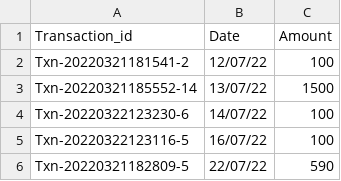
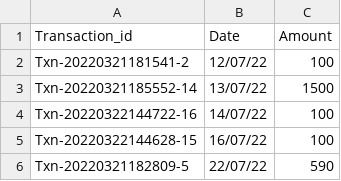
Before and after one commit to amanparkplus/csv_test, a CSV file: testcsv.csv, drawn as a sheet.

Commit message:
Update testcsv.csv

```diff
--- a/testcsv.csv
+++ b/testcsv.csv
@@ -3,4 +3,4 @@ Txn-20220321181541-2,12/07/22,100
 Txn-20220321185552-14,13/07/22,1500
-Txn-20220322123230-6,14/07/22,100
-Txn-20220322123116-5,16/07/22,100
+Txn-20220322144722-16,14/07/22,100
+Txn-20220322144628-15,16/07/22,100
 Txn-20220321182809-5,22/07/22,590
```
